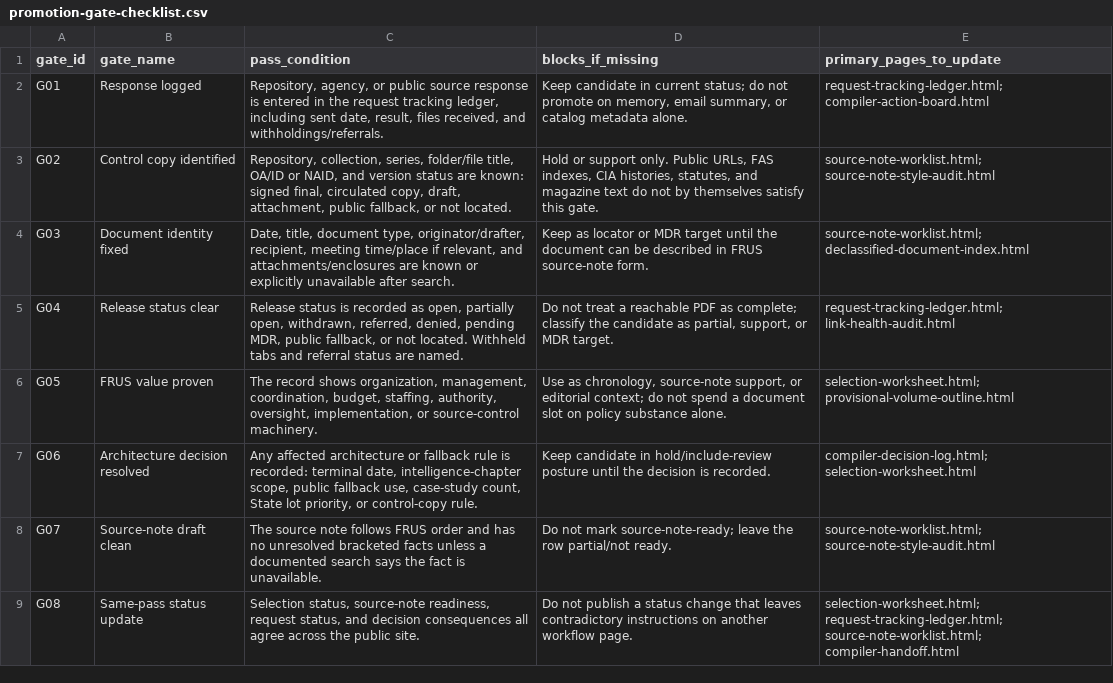
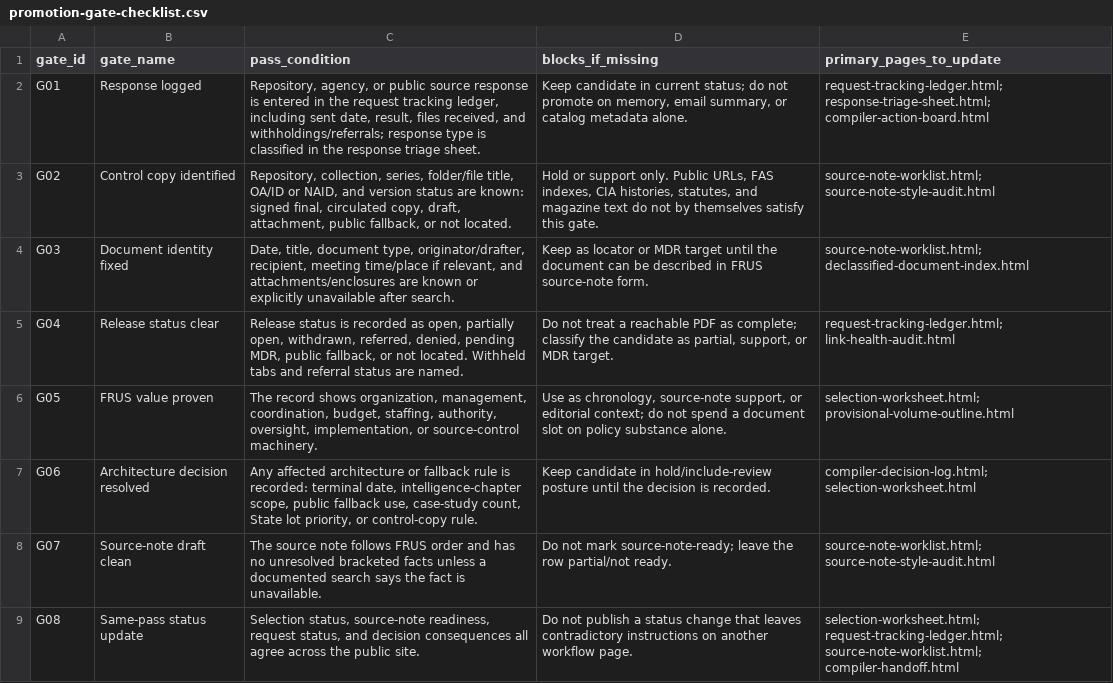
Before and after one commit to therealjameswilson/org-man-89-92, a CSV file: reports/promotion-gate-checklist.csv, drawn as a sheet.

```diff
--- a/reports/promotion-gate-checklist.csv
+++ b/reports/promotion-gate-checklist.csv
@@ -1,3 +1,3 @@
 gate_id,gate_name,pass_condition,blocks_if_missing,primary_pages_to_update
-G01,Response logged,"Repository, agency, or public source response is entered in the request tracking ledger, including sent date, result, files received, and withholdings/referrals.","Keep candidate in current status; do not promote on memory, email summary, or catalog metadata alone.","request-tracking-ledger.html; compiler-action-board.html"
+G01,Response logged,"Repository, agency, or public source response is entered in the request tracking ledger, including sent date, result, files received, and withholdings/referrals; response type is classified in the response triage sheet.","Keep candidate in current status; do not promote on memory, email summary, or catalog metadata alone.","request-tracking-ledger.html; response-triage-sheet.html; compiler-action-board.html"
 G02,Control copy identified,"Repository, collection, series, folder/file title, OA/ID or NAID, and version status are known: signed final, circulated copy, draft, attachment, public fallback, or not located.","Hold or support only. Public URLs, FAS indexes, CIA histories, statutes, and magazine text do not by themselves satisfy this gate.","source-note-worklist.html; source-note-style-audit.html"
```
Also changed, not shown: reports/compiler-action-board.csv, reports/compiler-dashboard.csv, 14 other files.
